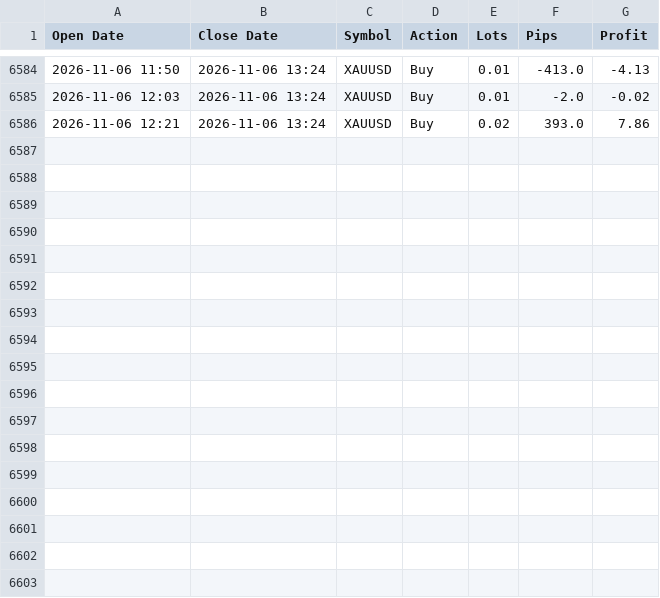
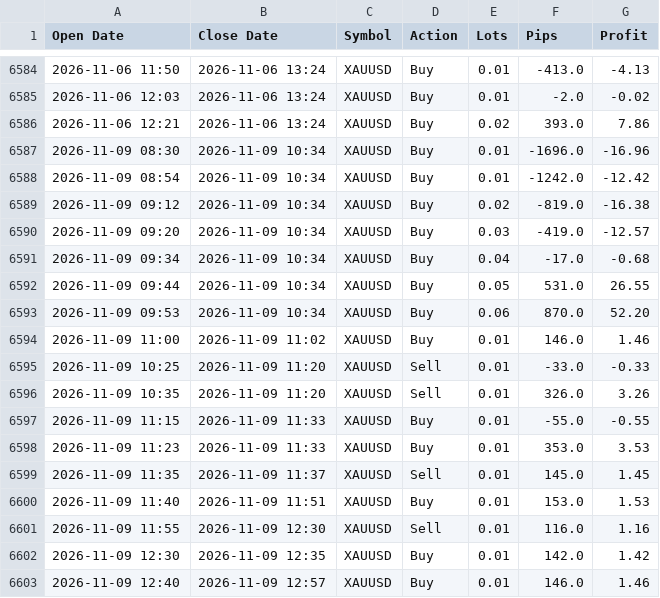
Before and after one commit to Golden-Dave/Trading, a CSV file: data/gold-evolution.csv, drawn as a sheet; only a part is shown, gaps mark what is left out.

```diff
--- a/data/gold-evolution.csv
+++ b/data/gold-evolution.csv
@@ -6586 +6586,18 @@ Open Date,Close Date,Symbol,Action,Lots,Pips,Profit
 2026-11-06 12:21,2026-11-06 13:24,XAUUSD,Buy,0.02,393.0,7.86
+2026-11-09 08:30,2026-11-09 10:34,XAUUSD,Buy,0.01,-1696.0,-16.96
+2026-11-09 08:54,2026-11-09 10:34,XAUUSD,Buy,0.01,-1242.0,-12.42
+2026-11-09 09:12,2026-11-09 10:34,XAUUSD,Buy,0.02,-819.0,-16.38
+2026-11-09 09:20,2026-11-09 10:34,XAUUSD,Buy,0.03,-419.0,-12.57
+2026-11-09 09:34,2026-11-09 10:34,XAUUSD,Buy,0.04,-17.0,-0.68
+2026-11-09 09:44,2026-11-09 10:34,XAUUSD,Buy,0.05,531.0,26.55
+2026-11-09 09:53,2026-11-09 10:34,XAUUSD,Buy,0.06,870.0,52.20
+2026-11-09 11:00,2026-11-09 11:02,XAUUSD,Buy,0.01,146.0,1.46
+2026-11-09 10:25,2026-11-09 11:20,XAUUSD,Sell,0.01,-33.0,-0.33
+2026-11-09 10:35,2026-11-09 11:20,XAUUSD,Sell,0.01,326.0,3.26
+2026-11-09 11:15,2026-11-09 11:33,XAUUSD,Buy,0.01,-55.0,-0.55
+2026-11-09 11:23,2026-11-09 11:33,XAUUSD,Buy,0.01,353.0,3.53
+2026-11-09 11:35,2026-11-09 11:37,XAUUSD,Sell,0.01,145.0,1.45
+2026-11-09 11:40,2026-11-09 11:51,XAUUSD,Buy,0.01,153.0,1.53
+2026-11-09 11:55,2026-11-09 12:30,XAUUSD,Sell,0.01,116.0,1.16
+2026-11-09 12:30,2026-11-09 12:35,XAUUSD,Buy,0.01,142.0,1.42
+2026-11-09 12:40,2026-11-09 12:57,XAUUSD,Buy,0.01,146.0,1.46
```
